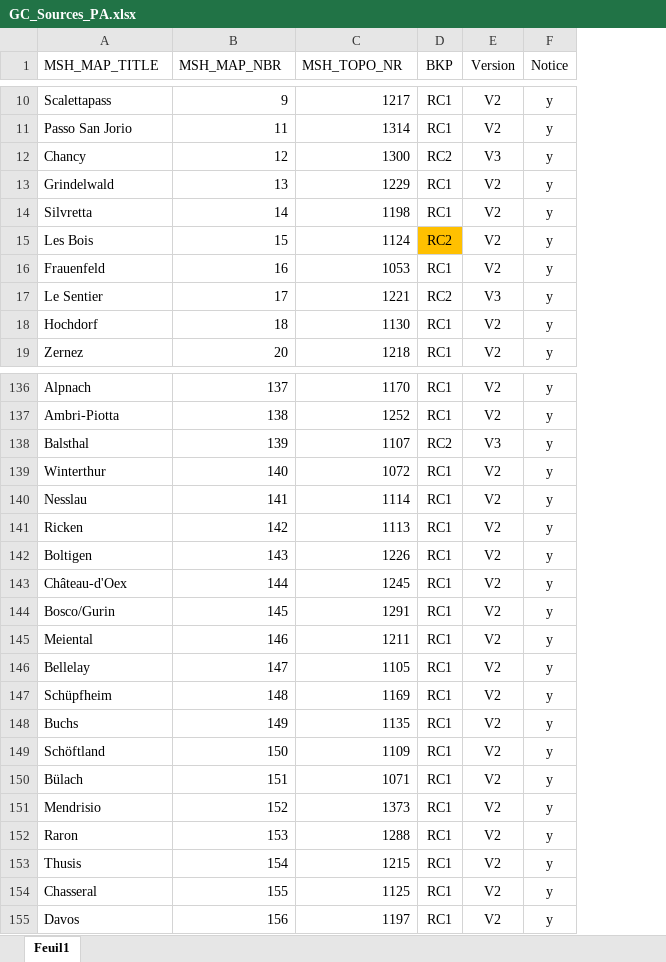
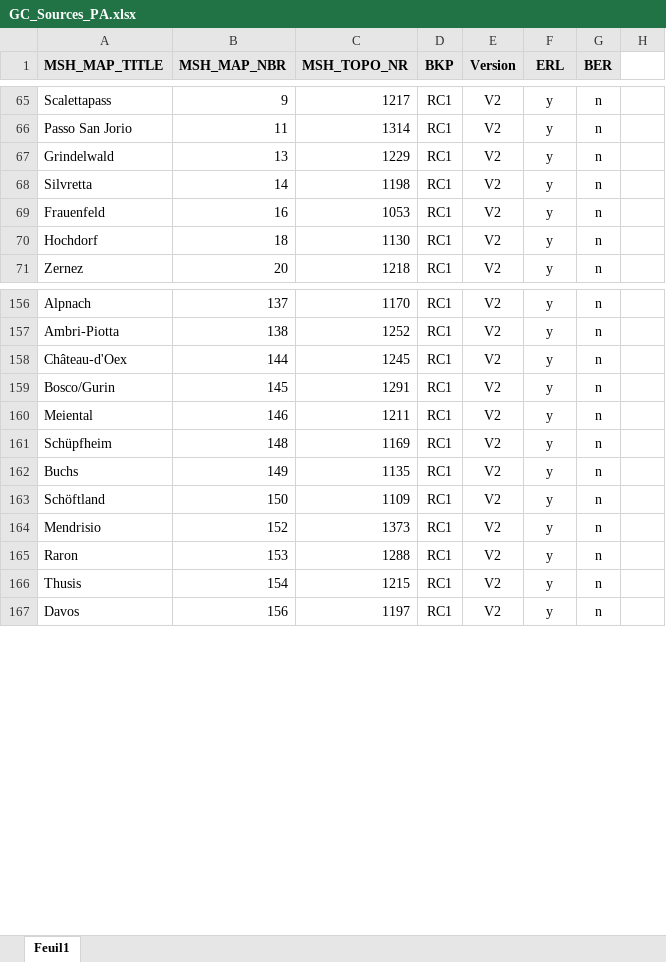
Before and after one commit to swisstopo/lg-gcover, an Excel workbook: src/gcover/data/GC_Sources_PA.xlsx, sheet Feuil1, drawn as a sheet; only a part is shown, gaps mark what is left out; values as stored, in another font and other column widths than the file's, no borders; removed rows and columns are numbered as before the commit, all else as after; the diff covers the shown part only; the diff names each change by its address in the sheet, - before the commit and + after, or states it on an @@ line.

```diff
--- a/src/gcover/data/GC_Sources_PA.xlsx (sheet Feuil1)
+++ b/src/gcover/data/GC_Sources_PA.xlsx (sheet Feuil1)
+column G (BER), rows 65-71: all n; rows 156-167: all n
+column H, empty
@@ A1:F1 fill: none → #E7E6E6, bold: off → on @@
-F1: Notice
+F1: ERL
@@ row 12 moved to row 6: Chancy @@
-row 15: Les Bois | 15 | 1124 | RC2 | V2 | y
@@ row 17 moved to row 8: Le Sentier @@
@@ row 138 moved to row 37: Balsthal @@
-row 139: Winterthur | 140 | 1072 | RC1 | V2 | y
-row 140: Nesslau | 141 | 1114 | RC1 | V2 | y
-row 141: Ricken | 142 | 1113 | RC1 | V2 | y
-row 142: Boltigen | 143 | 1226 | RC1 | V2 | y
-row 146: Bellelay | 147 | 1105 | RC1 | V2 | y
-row 150: Bülach | 151 | 1071 | RC1 | V2 | y
-row 154: Chasseral | 155 | 1125 | RC1 | V2 | y
```
Also changed, not shown: 23 added rows, 15 removed rows, 31 moved rows, 1 edited cell and cell formats elsewhere in this sheet.
